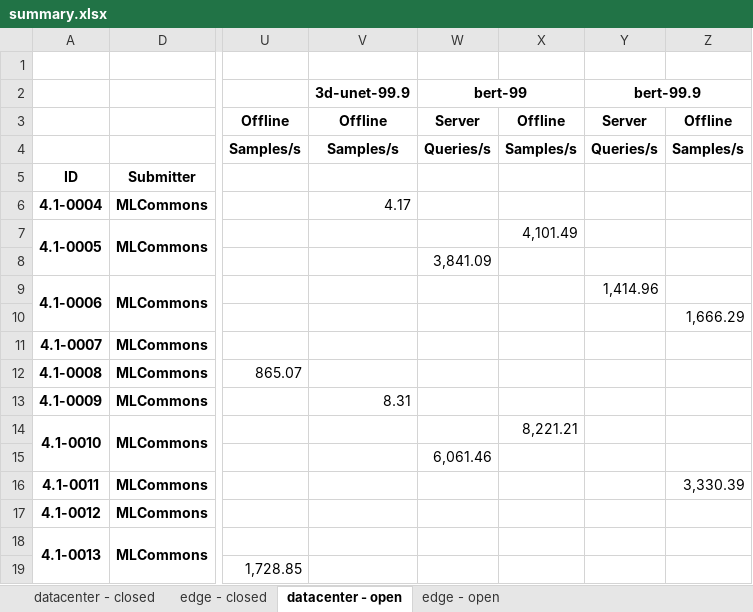
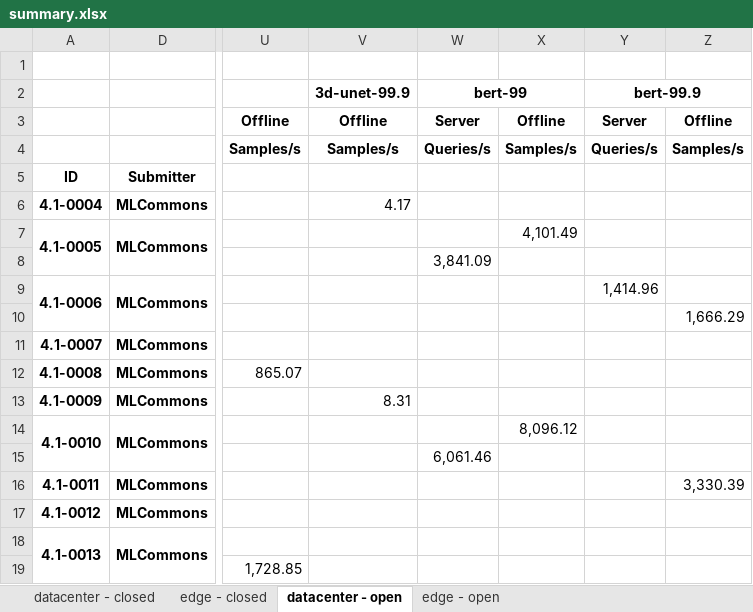
Before and after one commit to mlcommons/mlperf_inference_unofficial_submissions_v5.0, an Excel workbook: summary.xlsx, sheet datacenter - open, drawn as a sheet; only a part is shown, gaps mark what is left out; values as stored, in another font and other column widths than the file's, no borders; conditional formats not drawn; the diff names each change by its address in the sheet, - before the commit and + after, or states it on an @@ line.

```diff
--- a/summary.xlsx (sheet datacenter - open)
+++ b/summary.xlsx (sheet datacenter - open)
-X14: 8,221.21
+X14: 8,096.12
```
Also changed, not shown: sheet edge - open, 4 other files.
